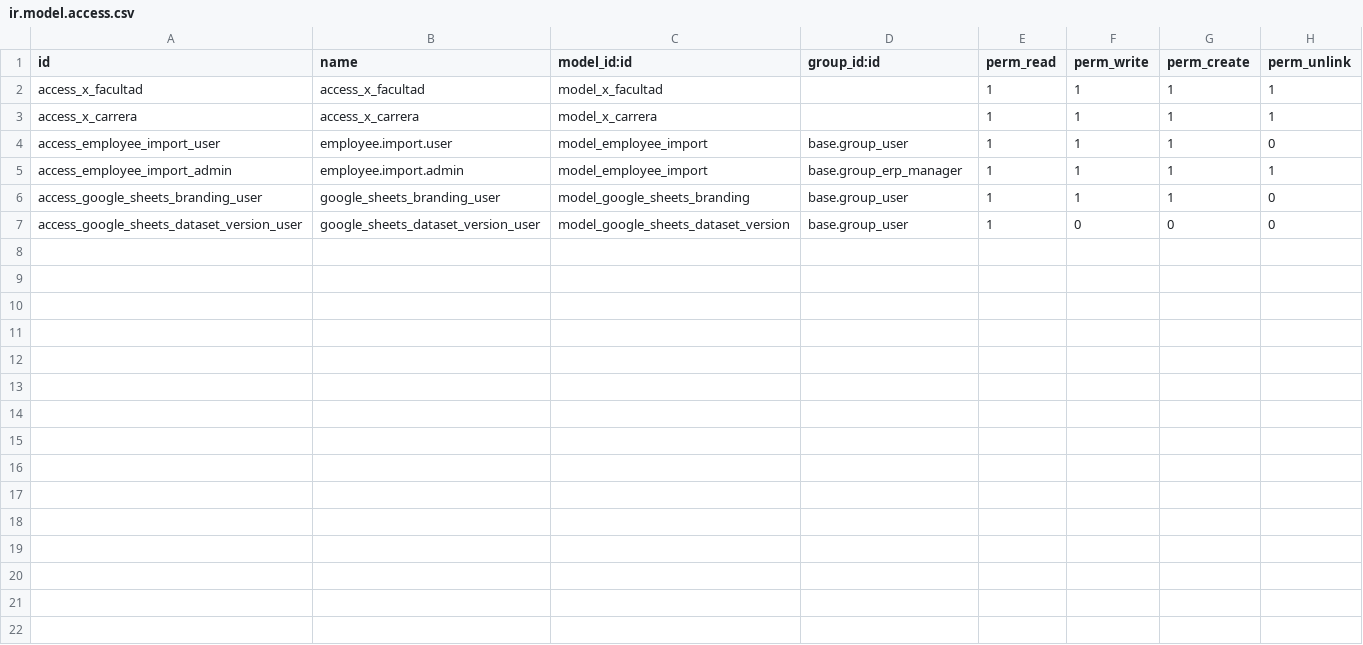
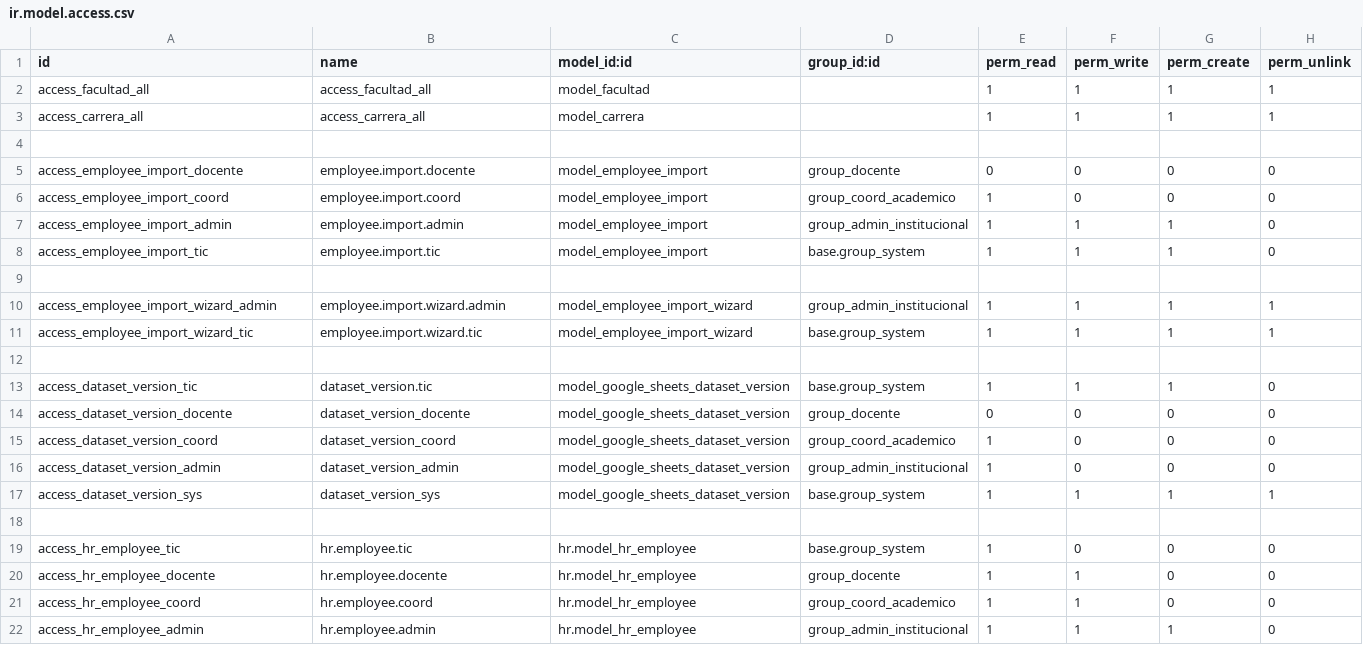
Before and after one commit to Carlital/Proyecto_Aplicaciones, a CSV file: Código Fuente/google_sheets_import/security/ir.model.access.csv, drawn as a sheet.

Commit message:
ultima version

```diff
--- a/Código Fuente/google_sheets_import/security/ir.model.access.csv
+++ b/Código Fuente/google_sheets_import/security/ir.model.access.csv
@@ -1,7 +1,22 @@
 id,name,model_id:id,group_id:id,perm_read,perm_write,perm_create,perm_unlink
-access_x_facultad,access_x_facultad,model_x_facultad,,1,1,1,1
-access_x_carrera,access_x_carrera,model_x_carrera,,1,1,1,1
-access_employee_import_user,employee.import.user,model_employee_import,base.group_user,1,1,1,0
-access_employee_import_admin,employee.import.admin,model_employee_import,base.group_erp_manager,1,1,1,1
-access_google_sheets_branding_user,google_sheets_branding_user,model_google_sheets_branding,base.group_user,1,1,1,0
-access_google_sheets_dataset_version_user,google_sheets_dataset_version_user,model_google_sheets_dataset_version,base.group_user,1,0,0,0
+access_facultad_all,access_facultad_all,model_facultad,,1,1,1,1
+access_carrera_all,access_carrera_all,model_carrera,,1,1,1,1
+
+access_employee_import_docente,employee.import.docente,model_employee_import,group_docente,0,0,0,0
+access_employee_import_coord,employee.import.coord,model_employee_import,group_coord_academico,1,0,0,0
+access_employee_import_admin,employee.import.admin,model_employee_import,group_admin_institucional,1,1,1,0
+access_employee_import_tic,employee.import.tic,model_employee_import,base.group_system,1,1,1,0
+
+access_employee_import_wizard_admin,employee.import.wizard.admin,model_employee_import_wizard,group_admin_institucional,1,1,1,1
+access_employee_import_wizard_tic,employee.import.wizard.tic,model_employee_import_wizard,base.group_system,1,1,1,1
+
+access_dataset_version_tic,dataset_version.tic,model_google_sheets_dataset_version,base.group_system,1,1,1,0
+access_dataset_version_docente,dataset_version_docente,model_google_sheets_dataset_version,group_docente,0,0,0,0
+access_dataset_version_coord,dataset_version_coord,model_google_sheets_dataset_version,group_coord_academico,1,0,0,0
+access_dataset_version_admin,dataset_version_admin,model_google_sheets_dataset_version,group_admin_institucional,1,0,0,0
+access_dataset_version_sys,dataset_version_sys,model_google_sheets_dataset_version,base.group_system,1,1,1,1
+
+access_hr_employee_tic,hr.employee.tic,hr.model_hr_employee,base.group_system,1,0,0,0
+access_hr_employee_docente,hr.employee.docente,hr.model_hr_employee,group_docente,1,1,0,0
+access_hr_employee_coord,hr.employee.coord,hr.model_hr_employee,group_coord_academico,1,1,0,0
+access_hr_employee_admin,hr.employee.admin,hr.model_hr_employee,group_admin_institucional,1,1,1,0
```
Also changed, not shown: 21 other files.
